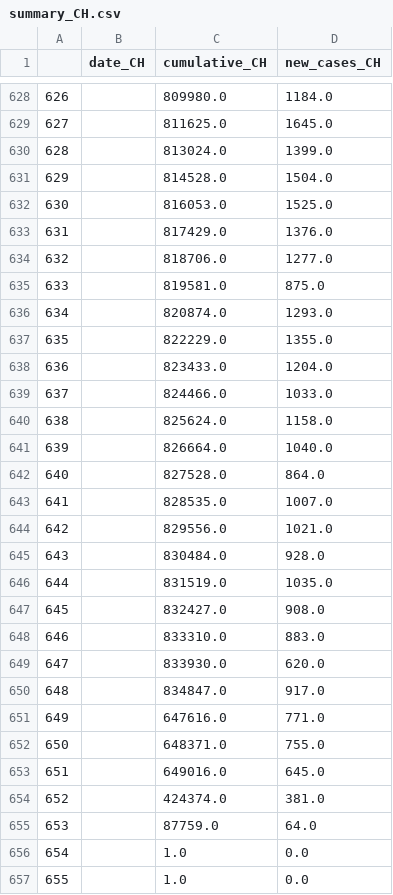
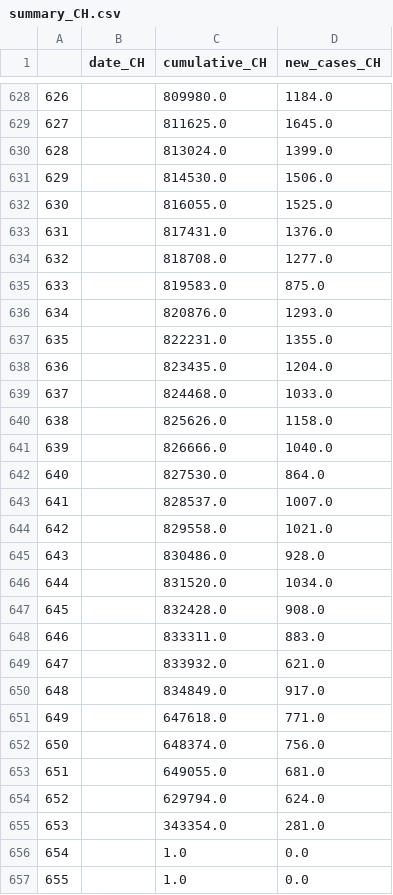
Before and after one commit to esolodko/p1_pub, a CSV file: xlsx_data/summary_CH.csv, drawn as a sheet; only a part is shown, gaps mark what is left out.

Commit message:
update_summary_CH

```diff
--- a/xlsx_data/summary_CH.csv
+++ b/xlsx_data/summary_CH.csv
@@ -630,27 +630,27 @@
 628,,813024.0,1399.0
-629,,814528.0,1504.0
-630,,816053.0,1525.0
-631,,817429.0,1376.0
-632,,818706.0,1277.0
-633,,819581.0,875.0
-634,,820874.0,1293.0
-635,,822229.0,1355.0
-636,,823433.0,1204.0
-637,,824466.0,1033.0
-638,,825624.0,1158.0
-639,,826664.0,1040.0
-640,,827528.0,864.0
-641,,828535.0,1007.0
-642,,829556.0,1021.0
-643,,830484.0,928.0
-644,,831519.0,1035.0
-645,,832427.0,908.0
-646,,833310.0,883.0
-647,,833930.0,620.0
-648,,834847.0,917.0
-649,,647616.0,771.0
-650,,648371.0,755.0
-651,,649016.0,645.0
-652,,424374.0,381.0
-653,,87759.0,64.0
+629,,814530.0,1506.0
+630,,816055.0,1525.0
+631,,817431.0,1376.0
+632,,818708.0,1277.0
+633,,819583.0,875.0
+634,,820876.0,1293.0
+635,,822231.0,1355.0
+636,,823435.0,1204.0
+637,,824468.0,1033.0
+638,,825626.0,1158.0
+639,,826666.0,1040.0
+640,,827530.0,864.0
+641,,828537.0,1007.0
+642,,829558.0,1021.0
+643,,830486.0,928.0
+644,,831520.0,1034.0
+645,,832428.0,908.0
+646,,833311.0,883.0
+647,,833932.0,621.0
+648,,834849.0,917.0
+649,,647618.0,771.0
+650,,648374.0,756.0
+651,,649055.0,681.0
+652,,629794.0,624.0
+653,,343354.0,281.0
 654,,1.0,0.0
```
